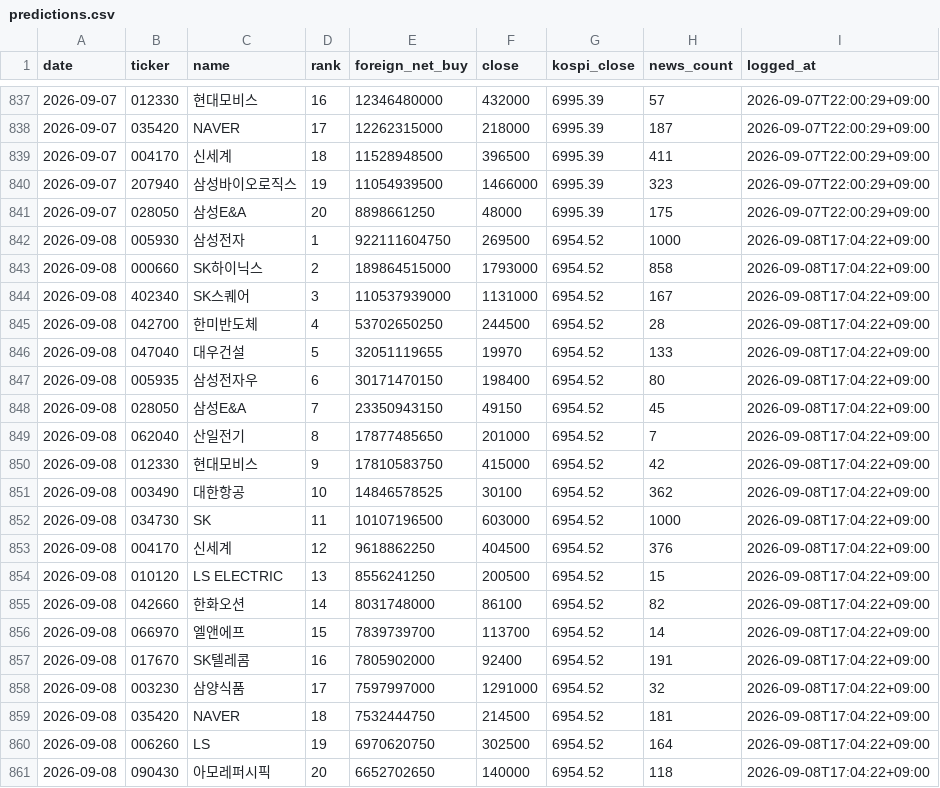
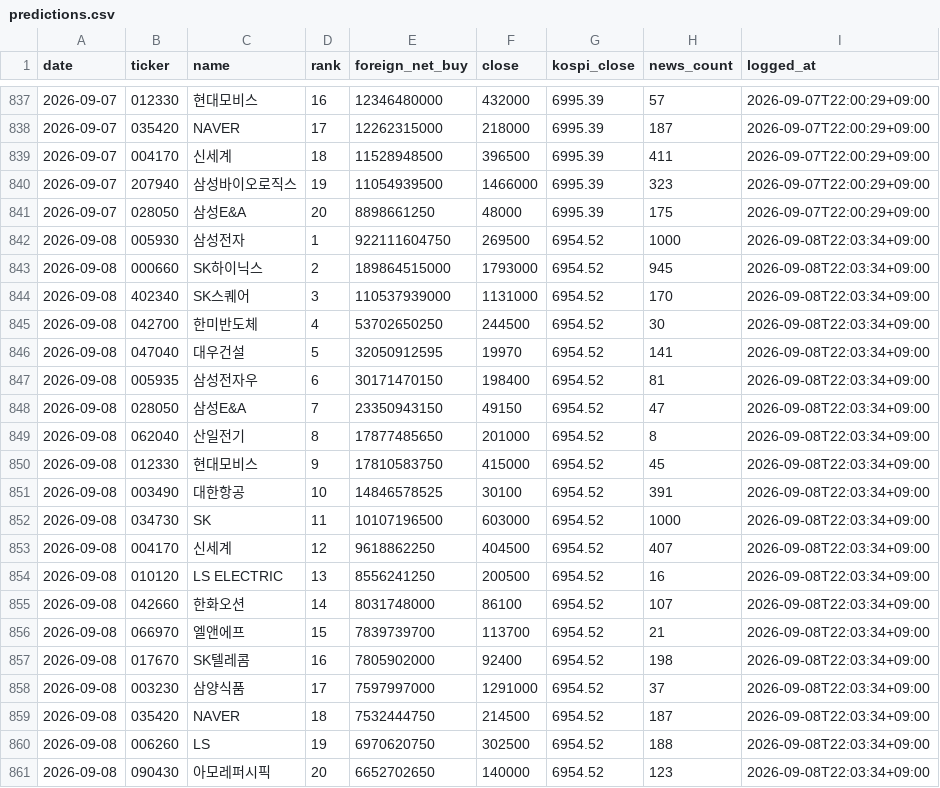
Before and after one commit to JaewooAn0529/stock-briefing, a CSV file: data/predictions.csv, drawn as a sheet; only a part is shown, gaps mark what is left out.

Commit message:
chore: daily log 2026-09-08

```diff
--- a/data/predictions.csv
+++ b/data/predictions.csv
@@ -841,21 +841,21 @@
 2026-09-07,028050,삼성E&A,20,8898661250,48000,6995.39,175,2026-09-07T22:00:29+09:00
-2026-09-08,005930,삼성전자,1,922111604750,269500,6954.52,1000,2026-09-08T17:04:22+09:00
-2026-09-08,000660,SK하이닉스,2,189864515000,1793000,6954.52,858,2026-09-08T17:04:22+09:00
-2026-09-08,402340,SK스퀘어,3,110537939000,1131000,6954.52,167,2026-09-08T17:04:22+09:00
-2026-09-08,042700,한미반도체,4,53702650250,244500,6954.52,28,2026-09-08T17:04:22+09:00
-2026-09-08,047040,대우건설,5,32051119655,19970,6954.52,133,2026-09-08T17:04:22+09:00
-2026-09-08,005935,삼성전자우,6,30171470150,198400,6954.52,80,2026-09-08T17:04:22+09:00
-2026-09-08,028050,삼성E&A,7,23350943150,49150,6954.52,45,2026-09-08T17:04:22+09:00
-2026-09-08,062040,산일전기,8,17877485650,201000,6954.52,7,2026-09-08T17:04:22+09:00
-2026-09-08,012330,현대모비스,9,17810583750,415000,6954.52,42,2026-09-08T17:04:22+09:00
-2026-09-08,003490,대한항공,10,14846578525,30100,6954.52,362,2026-09-08T17:04:22+09:00
-2026-09-08,034730,SK,11,10107196500,603000,6954.52,1000,2026-09-08T17:04:22+09:00
-2026-09-08,004170,신세계,12,9618862250,404500,6954.52,376,2026-09-08T17:04:22+09:00
-2026-09-08,010120,LS ELECTRIC,13,8556241250,200500,6954.52,15,2026-09-08T17:04:22+09:00
-2026-09-08,042660,한화오션,14,8031748000,86100,6954.52,82,2026-09-08T17:04:22+09:00
-2026-09-08,066970,엘앤에프,15,7839739700,113700,6954.52,14,2026-09-08T17:04:22+09:00
-2026-09-08,017670,SK텔레콤,16,7805902000,92400,6954.52,191,2026-09-08T17:04:22+09:00
-2026-09-08,003230,삼양식품,17,7597997000,1291000,6954.52,32,2026-09-08T17:04:22+09:00
-2026-09-08,035420,NAVER,18,7532444750,214500,6954.52,181,2026-09-08T17:04:22+09:00
-2026-09-08,006260,LS,19,6970620750,302500,6954.52,164,2026-09-08T17:04:22+09:00
-2026-09-08,090430,아모레퍼시픽,20,6652702650,140000,6954.52,118,2026-09-08T17:04:22+09:00
+2026-09-08,005930,삼성전자,1,922111604750,269500,6954.52,1000,2026-09-08T22:03:34+09:00
+2026-09-08,000660,SK하이닉스,2,189864515000,1793000,6954.52,945,2026-09-08T22:03:34+09:00
+2026-09-08,402340,SK스퀘어,3,110537939000,1131000,6954.52,170,2026-09-08T22:03:34+09:00
+2026-09-08,042700,한미반도체,4,53702650250,244500,6954.52,30,2026-09-08T22:03:34+09:00
+2026-09-08,047040,대우건설,5,32050912595,19970,6954.52,141,2026-09-08T22:03:34+09:00
+2026-09-08,005935,삼성전자우,6,30171470150,198400,6954.52,81,2026-09-08T22:03:34+09:00
+2026-09-08,028050,삼성E&A,7,23350943150,49150,6954.52,47,2026-09-08T22:03:34+09:00
+2026-09-08,062040,산일전기,8,17877485650,201000,6954.52,8,2026-09-08T22:03:34+09:00
+2026-09-08,012330,현대모비스,9,17810583750,415000,6954.52,45,2026-09-08T22:03:34+09:00
+2026-09-08,003490,대한항공,10,14846578525,30100,6954.52,391,2026-09-08T22:03:34+09:00
+2026-09-08,034730,SK,11,10107196500,603000,6954.52,1000,2026-09-08T22:03:34+09:00
+2026-09-08,004170,신세계,12,9618862250,404500,6954.52,407,2026-09-08T22:03:34+09:00
+2026-09-08,010120,LS ELECTRIC,13,8556241250,200500,6954.52,16,2026-09-08T22:03:34+09:00
+2026-09-08,042660,한화오션,14,8031748000,86100,6954.52,107,2026-09-08T22:03:34+09:00
+2026-09-08,066970,엘앤에프,15,7839739700,113700,6954.52,21,2026-09-08T22:03:34+09:00
+2026-09-08,017670,SK텔레콤,16,7805902000,92400,6954.52,198,2026-09-08T22:03:34+09:00
+2026-09-08,003230,삼양식품,17,7597997000,1291000,6954.52,37,2026-09-08T22:03:34+09:00
+2026-09-08,035420,NAVER,18,7532444750,214500,6954.52,187,2026-09-08T22:03:34+09:00
+2026-09-08,006260,LS,19,6970620750,302500,6954.52,188,2026-09-08T22:03:34+09:00
+2026-09-08,090430,아모레퍼시픽,20,6652702650,140000,6954.52,123,2026-09-08T22:03:34+09:00
```
